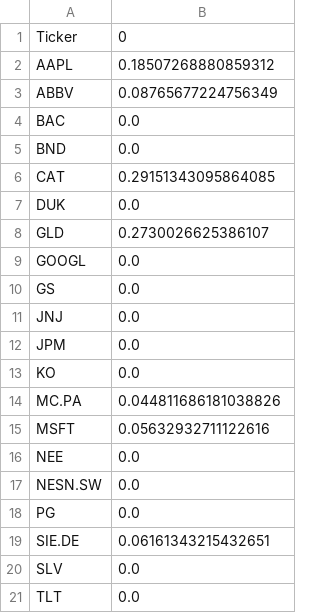
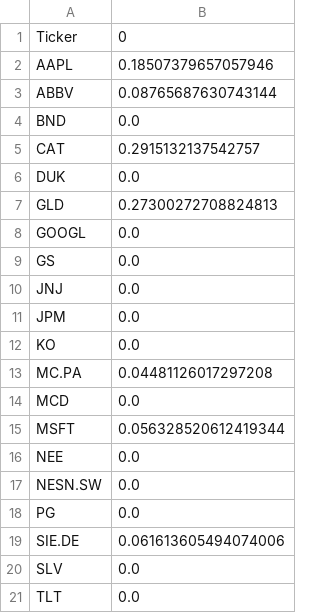
Before and after one commit to Ceschiu/VaR-ES-mvo, a CSV file: TgP_weights.csv, drawn as a sheet.

```diff
--- a/TgP_weights.csv
+++ b/TgP_weights.csv
@@ -1,9 +1,8 @@
 Ticker,0
-AAPL,0.18507268880859312
-ABBV,0.08765677224756349
-BAC,0.0
+AAPL,0.18507379657057946
+ABBV,0.08765687630743144
 BND,0.0
-CAT,0.29151343095864085
+CAT,0.2915132137542757
 DUK,0.0
-GLD,0.2730026625386107
+GLD,0.27300272708824813
 GOOGL,0.0
@@ -13,4 +12,5 @@ JPM,0.0
 KO,0.0
-MC.PA,0.044811686181038826
-MSFT,0.05632932711122616
+MC.PA,0.04481126017297208
+MCD,0.0
+MSFT,0.056328520612419344
 NEE,0.0
@@ -18,3 +18,3 @@ NESN.SW,0.0
 PG,0.0
-SIE.DE,0.06161343215432651
+SIE.DE,0.061613605494074006
 SLV,0.0
```
Also changed, not shown: 1 other file.
